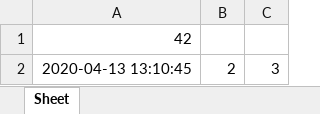
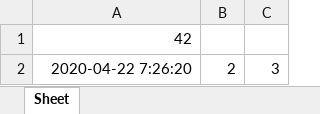
Before and after one commit to ksu-is/Excel-Python-Playing-Together, an Excel workbook: sample.xlsx, sheet Sheet, drawn as a sheet; values as stored, in another font and other column widths than the file's, no borders; the diff names each change by its address in the sheet, - before the commit and + after, or states it on an @@ line.

Commit message:
Mzsking changes and Testing
Trying to start testing code on my data or created excel spreadsheets. Having troubles getting files correctly located to run properly

```diff
--- a/sample.xlsx (sheet Sheet)
+++ b/sample.xlsx (sheet Sheet)
-A2: 2020-04-13 13:10:45
+A2: 2020-04-22 7:26:20
```
Also changed, not shown: 5 other files.
